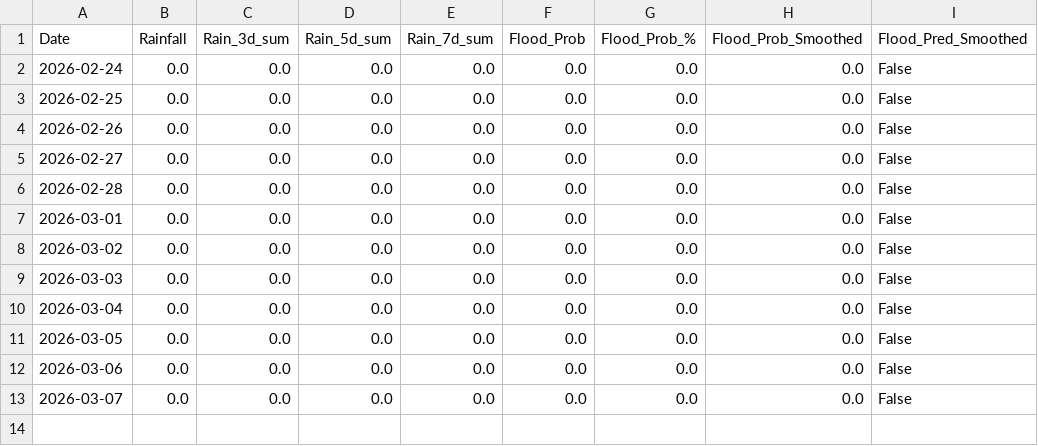
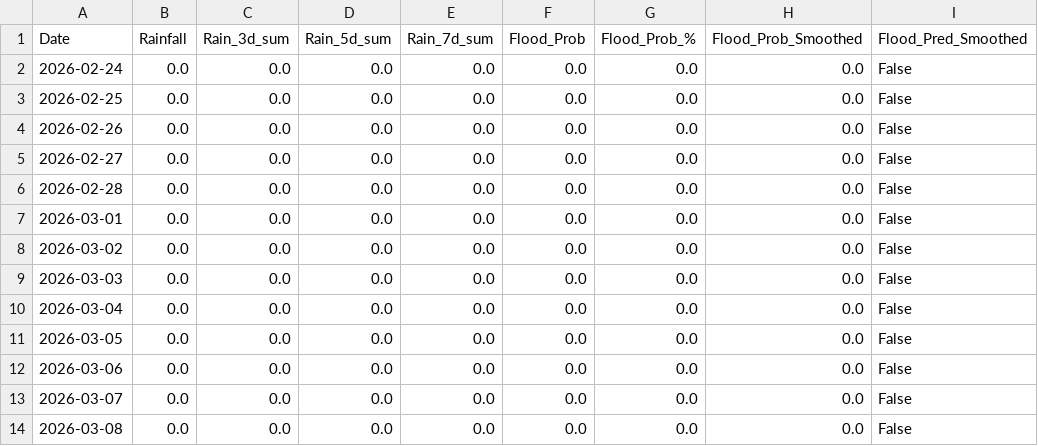
Before and after one commit to keshavkhandelwal13/Matsya-Flood-detector, a CSV file: backend/csv_generator/flood_prediction.csv, drawn as a sheet.

```diff
--- a/backend/csv_generator/flood_prediction.csv
+++ b/backend/csv_generator/flood_prediction.csv
@@ -13 +13,2 @@ Date,Rainfall,Rain_3d_sum,Rain_5d_sum,Rain_7d_sum,Flood_Prob,Flood_Prob_%,Flood_
 2026-03-07,0.0,0.0,0.0,0.0,0.0,0.0,0.0,False
+2026-03-08,0.0,0.0,0.0,0.0,0.0,0.0,0.0,False
```
Also changed, not shown: backend/flood_detector/flood_forecast.csv, 3 other files.
